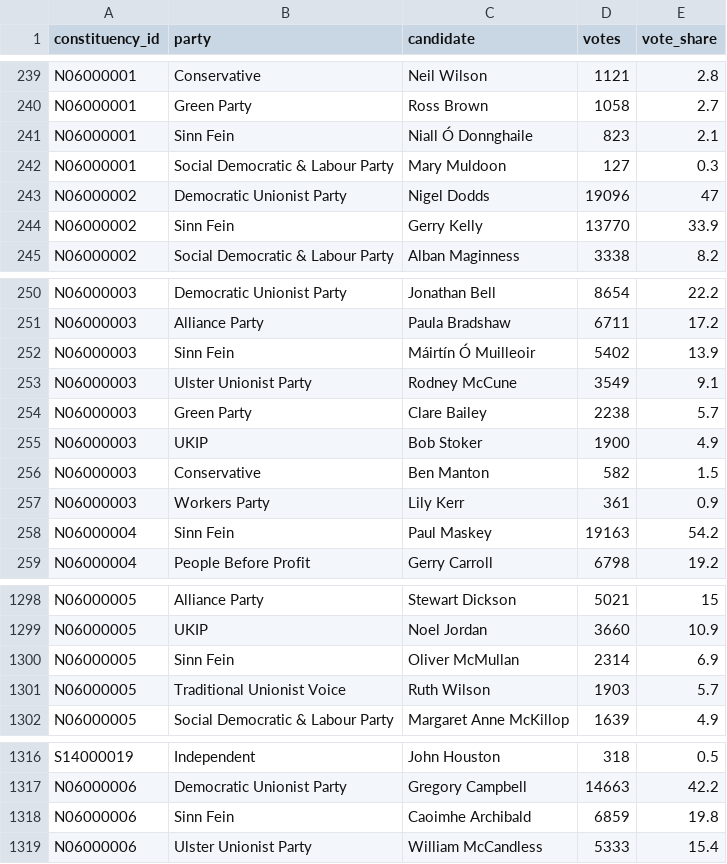
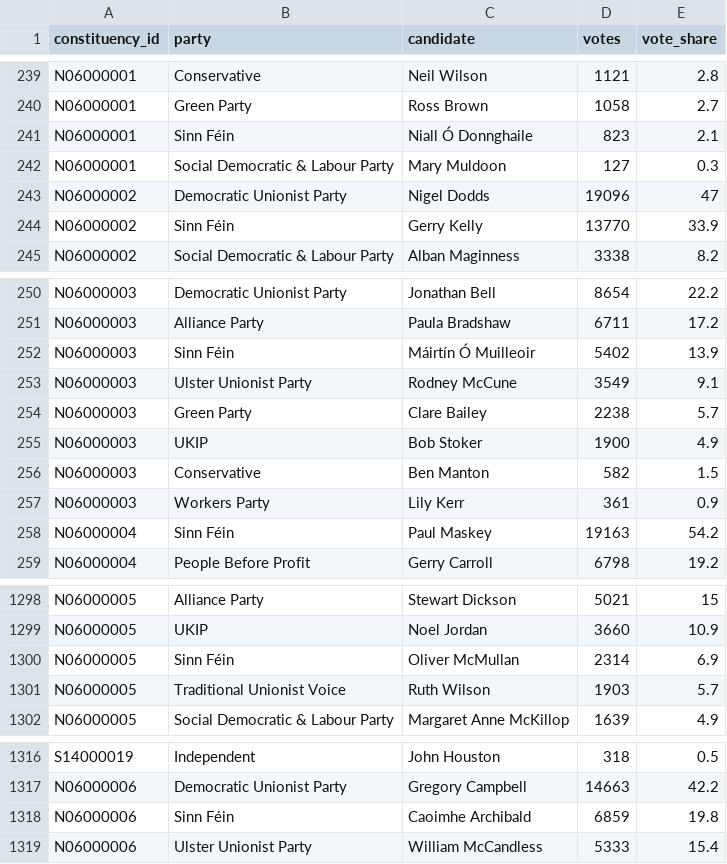
Before and after one commit to flother/uk-general-election-2015, a CSV file: data/candidates.csv, drawn as a sheet; only a part is shown, gaps mark what is left out; the diff covers the shown part only.

Commit message:
Sinn Fein should be Sinn Féin, with an accent

```diff
--- a/data/candidates.csv
+++ b/data/candidates.csv
@@ -240,6 +240,6 @@ N06000001,Conservative,Neil Wilson,1121,2.8
 N06000001,Green Party,Ross Brown,1058,2.7
-N06000001,Sinn Fein,Niall Ó Donnghaile,823,2.1
+N06000001,Sinn Féin,Niall Ó Donnghaile,823,2.1
 N06000001,Social Democratic & Labour Party,Mary Muldoon,127,0.3
 N06000002,Democratic Unionist Party,Nigel Dodds,19096,47
-N06000002,Sinn Fein,Gerry Kelly,13770,33.9
+N06000002,Sinn Féin,Gerry Kelly,13770,33.9
 N06000002,Social Democratic & Labour Party,Alban Maginness,3338,8.2
@@ -251,3 +251,3 @@ N06000003,Democratic Unionist Party,Jonathan Bell,8654,22.2
 N06000003,Alliance Party,Paula Bradshaw,6711,17.2
-N06000003,Sinn Fein,Máirtín Ó Muilleoir,5402,13.9
+N06000003,Sinn Féin,Máirtín Ó Muilleoir,5402,13.9
 N06000003,Ulster Unionist Party,Rodney McCune,3549,9.1
@@ -257,3 +257,3 @@ N06000003,Conservative,Ben Manton,582,1.5
 N06000003,Workers Party,Lily Kerr,361,0.9
-N06000004,Sinn Fein,Paul Maskey,19163,54.2
+N06000004,Sinn Féin,Paul Maskey,19163,54.2
 N06000004,People Before Profit,Gerry Carroll,6798,19.2
@@ -1299,3 +1299,3 @@ N06000005,Alliance Party,Stewart Dickson,5021,15
 N06000005,UKIP,Noel Jordan,3660,10.9
-N06000005,Sinn Fein,Oliver McMullan,2314,6.9
+N06000005,Sinn Féin,Oliver McMullan,2314,6.9
 N06000005,Traditional Unionist Voice,Ruth Wilson,1903,5.7
@@ -1317,3 +1317,3 @@ S14000019,Independent,John Houston,318,0.5
 N06000006,Democratic Unionist Party,Gregory Campbell,14663,42.2
-N06000006,Sinn Fein,Caoimhe Archibald,6859,19.8
+N06000006,Sinn Féin,Caoimhe Archibald,6859,19.8
 N06000006,Ulster Unionist Party,William McCandless,5333,15.4
```
Also changed, not shown: 12 edited cells elsewhere in this file, 1 other file.
